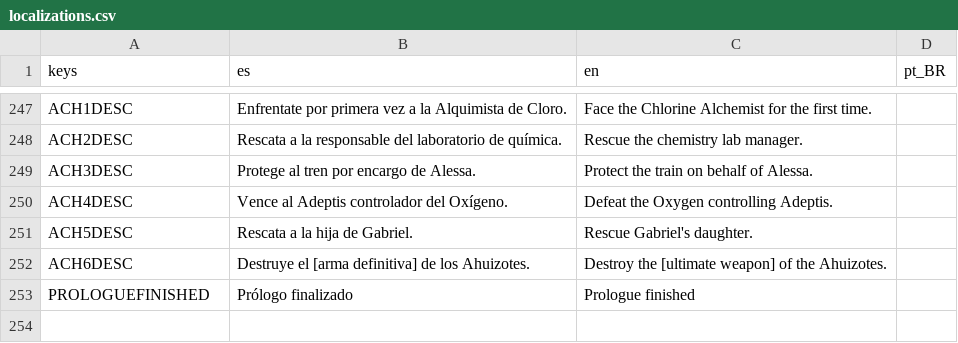
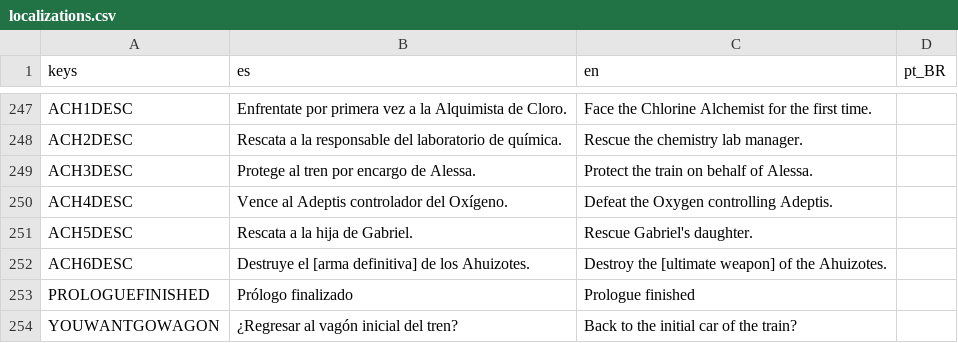
Before and after one commit to dannygaray60/toziuha-night-oota-revamped-translation, a CSV file: localization_order_of_the_alchemists/localizations.csv, drawn as a sheet; only a part is shown, gaps mark what is left out; the diff names each change by its address in the sheet, - before the commit and + after, or states it on an @@ line.

Commit message:
Update localizations.csv

```diff
--- a/localization_order_of_the_alchemists/localizations.csv
+++ b/localization_order_of_the_alchemists/localizations.csv
+row 254: YOUWANTGOWAGON | ¿Regresar al vagón inicial del tren? | Back to the initial car of the train?
```
